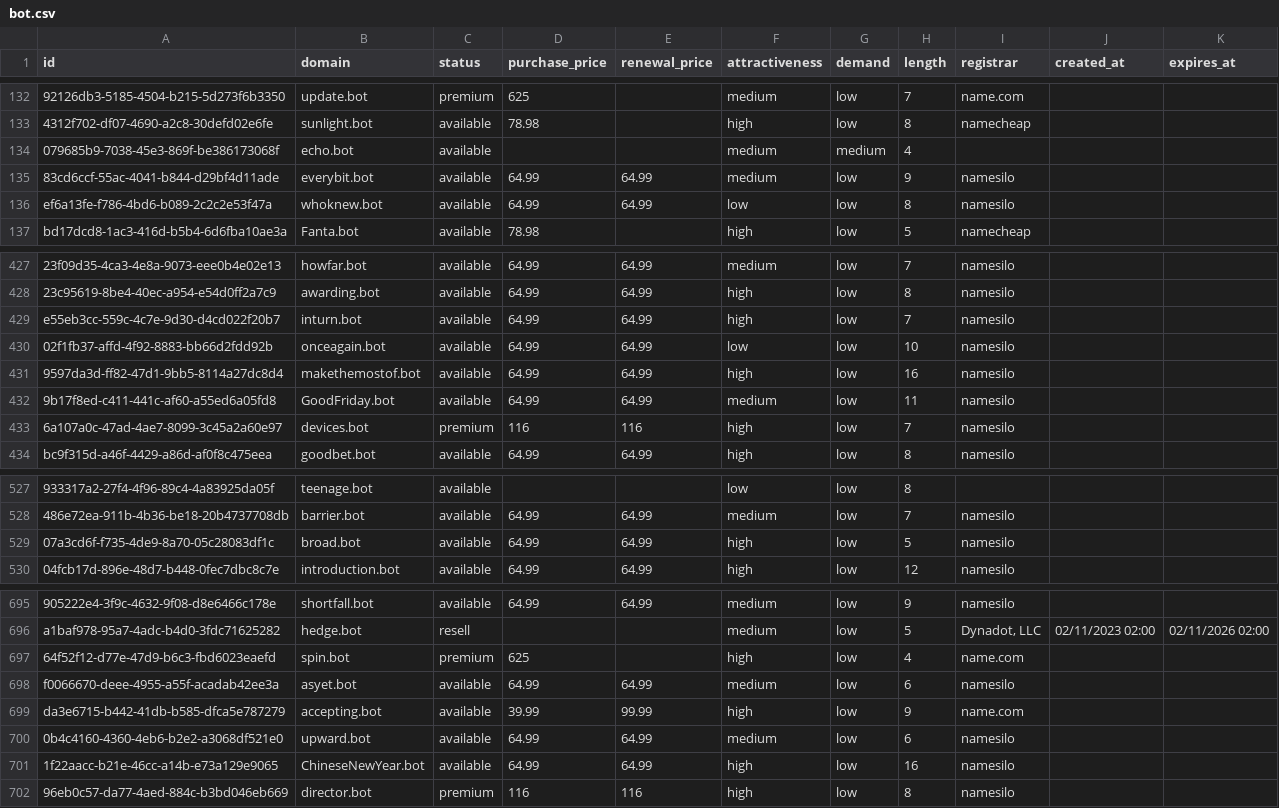
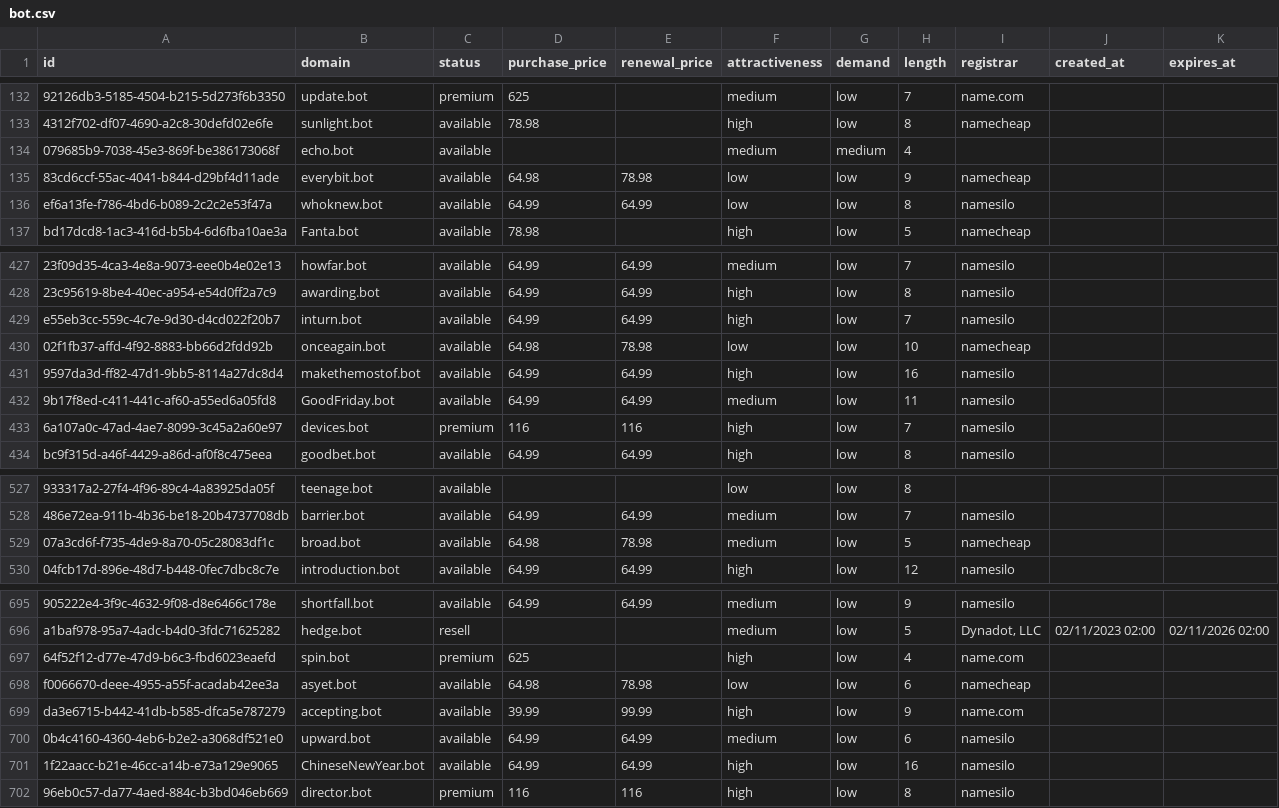
Before and after one commit to UniqueDomains/bot-oneword-domains, a CSV file: bot.csv, drawn as a sheet; only a part is shown, gaps mark what is left out; the diff names each change by its address in the sheet, - before the commit and + after, or states it on an @@ line.

Commit message:
Domains update

```diff
--- a/bot.csv
+++ b/bot.csv
-D135 (purchase_price): 64.99
+D135 (purchase_price): 64.98
-E135 (renewal_price): 64.99
+E135 (renewal_price): 78.98
-F135 (attractiveness): medium
+F135 (attractiveness): low
-I135 (registrar): namesilo
+I135 (registrar): namecheap
-D430 (purchase_price): 64.99
+D430 (purchase_price): 64.98
-E430 (renewal_price): 64.99
+E430 (renewal_price): 78.98
-I430 (registrar): namesilo
+I430 (registrar): namecheap
-D529 (purchase_price): 64.99
+D529 (purchase_price): 64.98
-E529 (renewal_price): 64.99
+E529 (renewal_price): 78.98
-F529 (attractiveness): high
+F529 (attractiveness): medium
-I529 (registrar): namesilo
+I529 (registrar): namecheap
-D698 (purchase_price): 64.99
+D698 (purchase_price): 64.98
-E698 (renewal_price): 64.99
+E698 (renewal_price): 78.98
-F698 (attractiveness): medium
+F698 (attractiveness): low
-I698 (registrar): namesilo
+I698 (registrar): namecheap
```
Also changed, not shown: 4 other files.
